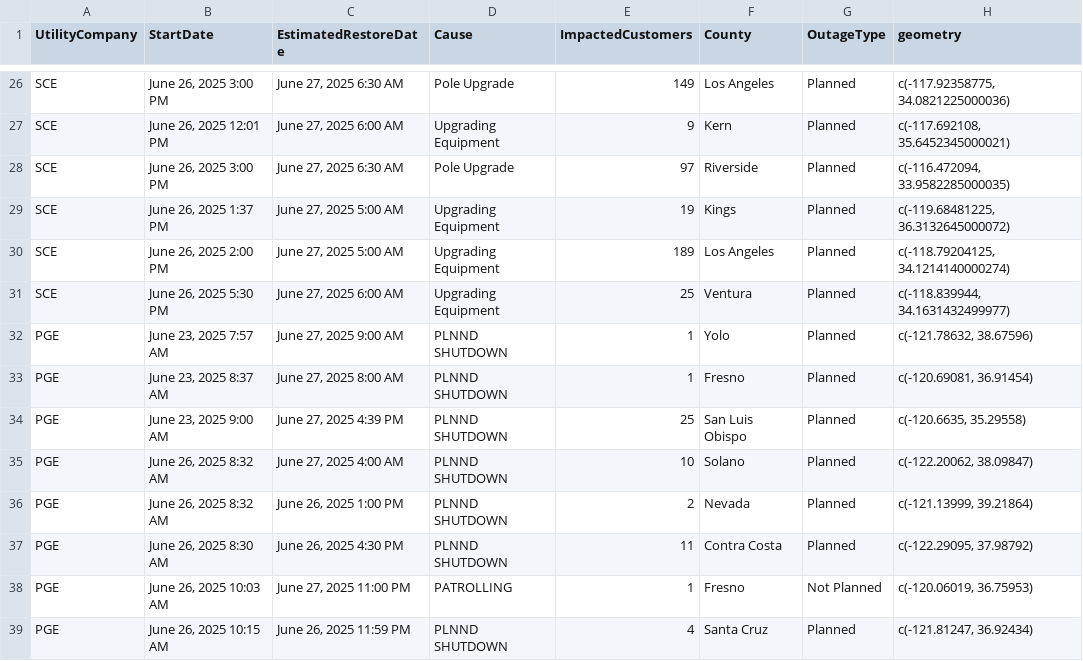
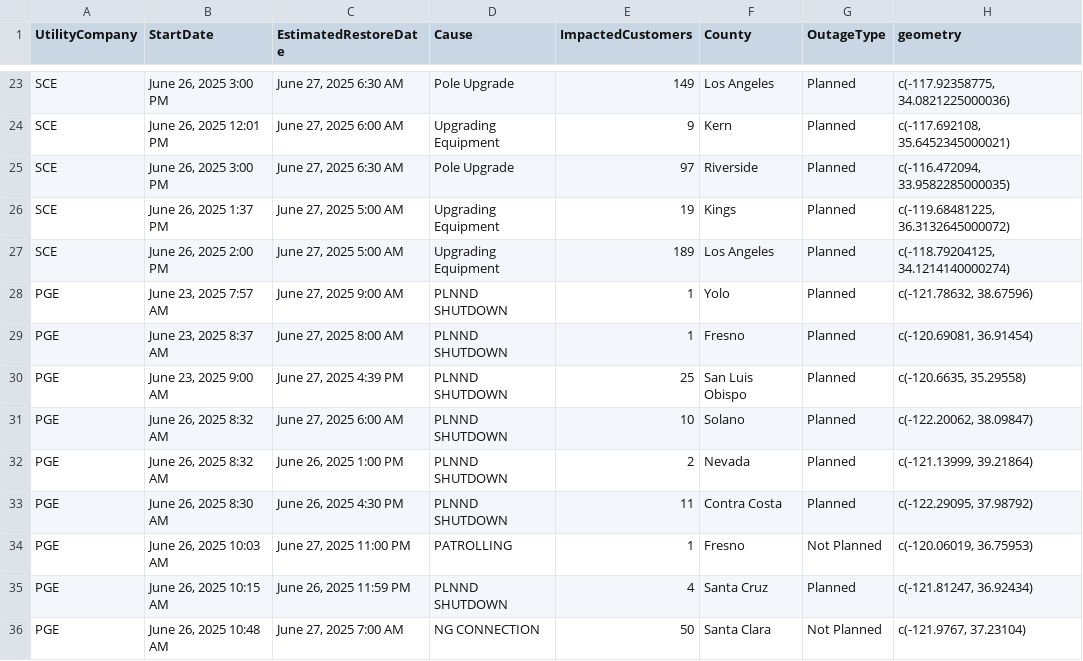
Before and after one commit to abcotvdata/power_outage_tracker, a CSV file: current_power_outages.csv, drawn as a sheet; only a part is shown, gaps mark what is left out; the shorter side is filled out with more unchanged rows; the diff covers the shown part only.

```diff
--- a/current_power_outages.csv
+++ b/current_power_outages.csv
@@ -30,3 +27,2 @@ SCE,"June 26, 2025  1:37 PM","June 27, 2025  5:00 AM",Upgrading Equipment,19,Kin
 SCE,"June 26, 2025  2:00 PM","June 27, 2025  5:00 AM",Upgrading Equipment,189,Los Angeles,Planned,"c(-118.79204125, 34.1214140000274)"
-SCE,"June 26, 2025  5:30 PM","June 27, 2025  6:00 AM",Upgrading Equipment,25,Ventura,Planned,"c(-118.839944, 34.1631432499977)"
 PGE,"June 23, 2025  7:57 AM","June 27, 2025  9:00 AM",PLNND SHUTDOWN,1,Yolo,Planned,"c(-121.78632, 38.67596)"
@@ -34,3 +30,3 @@ PGE,"June 23, 2025  8:37 AM","June 27, 2025  8:00 AM",PLNND SHUTDOWN,1,Fresno,Pl
 PGE,"June 23, 2025  9:00 AM","June 27, 2025  4:39 PM",PLNND SHUTDOWN,25,San Luis Obispo,Planned,"c(-120.6635, 35.29558)"
-PGE,"June 26, 2025  8:32 AM","June 27, 2025  4:00 AM",PLNND SHUTDOWN,10,Solano,Planned,"c(-122.20062, 38.09847)"
+PGE,"June 26, 2025  8:32 AM","June 27, 2025  6:00 AM",PLNND SHUTDOWN,10,Solano,Planned,"c(-122.20062, 38.09847)"
 PGE,"June 26, 2025  8:32 AM","June 26, 2025  1:00 PM",PLNND SHUTDOWN,2,Nevada,Planned,"c(-121.13999, 39.21864)"
```
Also changed, not shown: 6 removed rows and 3 edited cells elsewhere in this file, 5 other files.
